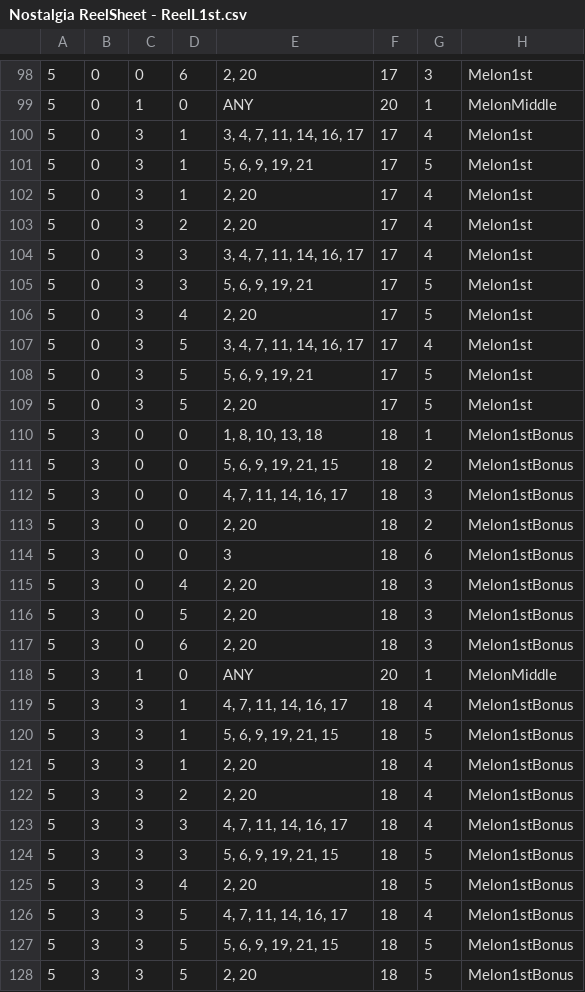
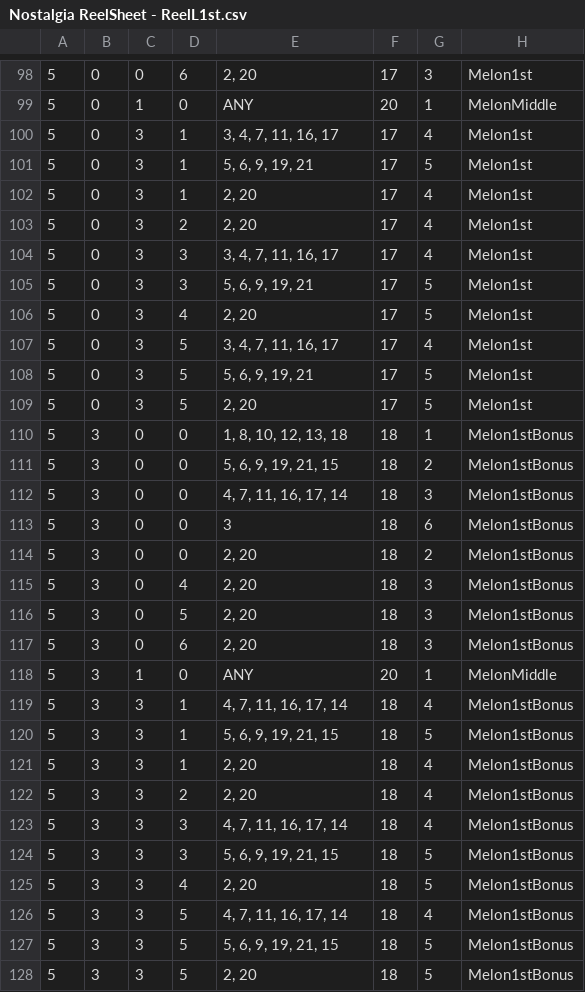
Before and after one commit to Tom201512/Nostalgia-Remake, a CSV file: Assets/DataFile/ReelL/Nostalgia ReelSheet - ReelL1st.csv, drawn as a sheet; only a part is shown, gaps mark what is left out; the diff covers the shown part only.

```diff
--- a/Assets/DataFile/ReelL/Nostalgia ReelSheet - ReelL1st.csv
+++ b/Assets/DataFile/ReelL/Nostalgia ReelSheet - ReelL1st.csv
@@ -99,3 +99,3 @@
 5,0,1,0,ANY,20,1,MelonMiddle
-5,0,3,1,"3, 4, 7, 11, 14, 16, 17",17,4,Melon1st
+5,0,3,1,"3, 4, 7, 11, 16, 17",17,4,Melon1st
 5,0,3,1,"5, 6, 9, 19, 21",17,5,Melon1st
@@ -103,13 +103,13 @@
 5,0,3,2,"2, 20",17,4,Melon1st
-5,0,3,3,"3, 4, 7, 11, 14, 16, 17",17,4,Melon1st
+5,0,3,3,"3, 4, 7, 11, 16, 17",17,4,Melon1st
 5,0,3,3,"5, 6, 9, 19, 21",17,5,Melon1st
 5,0,3,4,"2, 20",17,5,Melon1st
-5,0,3,5,"3, 4, 7, 11, 14, 16, 17",17,4,Melon1st
+5,0,3,5,"3, 4, 7, 11, 16, 17",17,4,Melon1st
 5,0,3,5,"5, 6, 9, 19, 21",17,5,Melon1st
 5,0,3,5,"2, 20",17,5,Melon1st
-5,3,0,0,"1, 8, 10, 13, 18",18,1,Melon1stBonus
+5,3,0,0,"1, 8, 10, 12, 13, 18",18,1,Melon1stBonus
 5,3,0,0,"5, 6, 9, 19, 21, 15",18,2,Melon1stBonus
-5,3,0,0,"4, 7, 11, 14, 16, 17",18,3,Melon1stBonus
+5,3,0,0,"4, 7, 11, 16, 17, 14",18,3,Melon1stBonus
+5,3,0,0,3,18,6,Melon1stBonus
 5,3,0,0,"2, 20",18,2,Melon1stBonus
-5,3,0,0,3,18,6,Melon1stBonus
 5,3,0,4,"2, 20",18,3,Melon1stBonus
@@ -118,3 +118,3 @@
 5,3,1,0,ANY,20,1,MelonMiddle
-5,3,3,1,"4, 7, 11, 14, 16, 17",18,4,Melon1stBonus
+5,3,3,1,"4, 7, 11, 16, 17, 14",18,4,Melon1stBonus
 5,3,3,1,"5, 6, 9, 19, 21, 15",18,5,Melon1stBonus
@@ -122,6 +122,6 @@
 5,3,3,2,"2, 20",18,4,Melon1stBonus
-5,3,3,3,"4, 7, 11, 14, 16, 17",18,4,Melon1stBonus
+5,3,3,3,"4, 7, 11, 16, 17, 14",18,4,Melon1stBonus
 5,3,3,3,"5, 6, 9, 19, 21, 15",18,5,Melon1stBonus
 5,3,3,4,"2, 20",18,5,Melon1stBonus
-5,3,3,5,"4, 7, 11, 14, 16, 17",18,4,Melon1stBonus
+5,3,3,5,"4, 7, 11, 16, 17, 14",18,4,Melon1stBonus
 5,3,3,5,"5, 6, 9, 19, 21, 15",18,5,Melon1stBonus
```
Also changed, not shown: 2 edited cells elsewhere in this file, Assets/DataFile/ReelL/Nostalgia ReelSheet - ReelLTable.csv, Assets/DataFile/ReelM/Nostalgia ReelSheet - ReelM2nd.csv, 6 other files.
